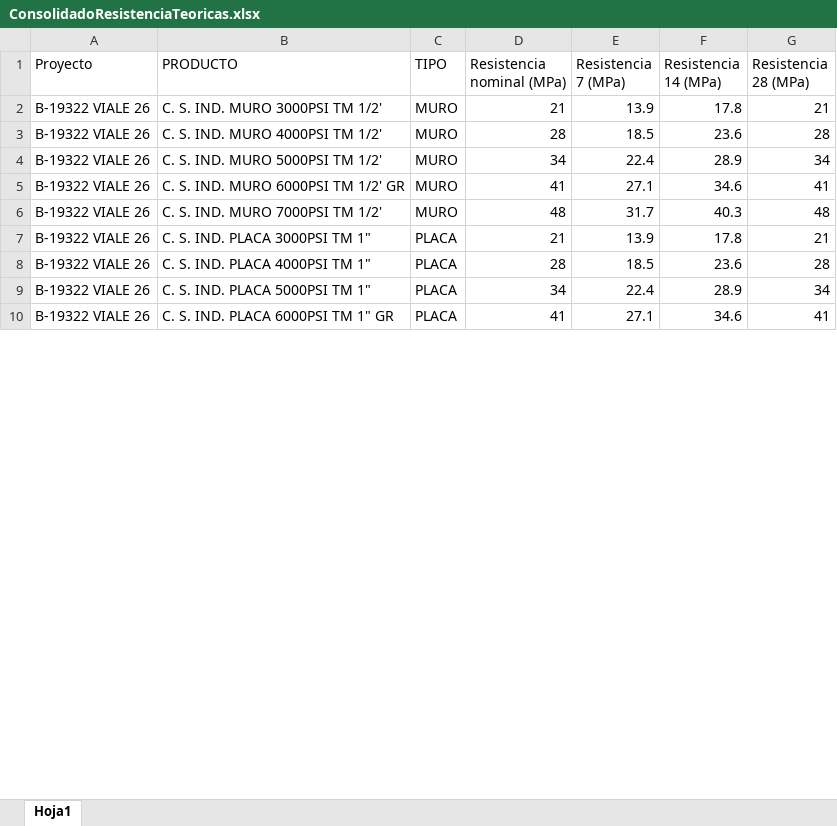
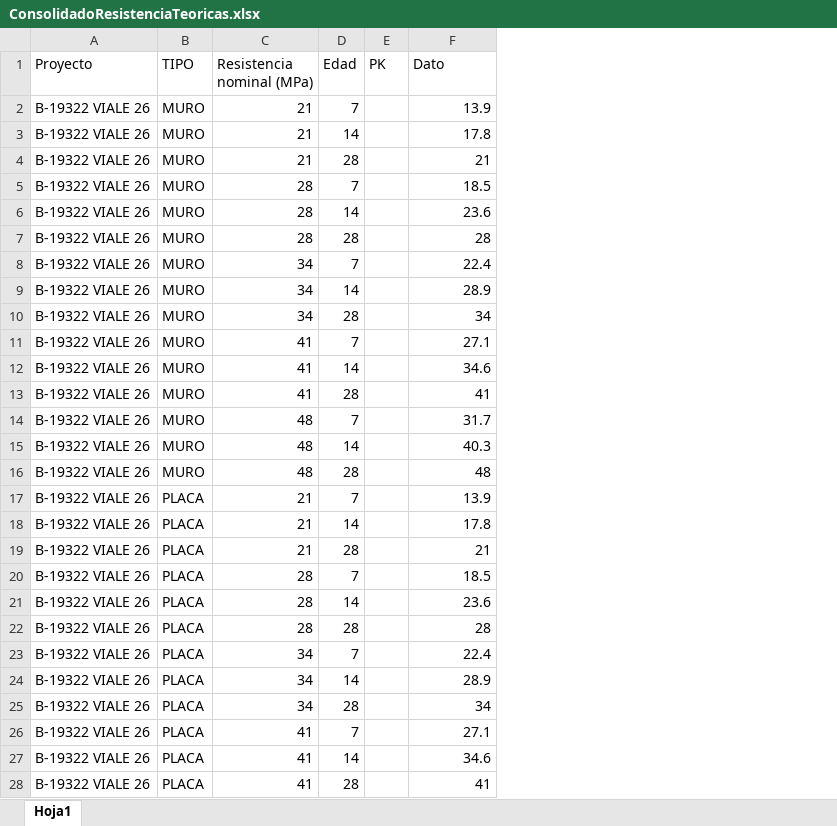
Before and after one commit to cpulgarinIngeurbe/1AutomatizacionResistenciaDeConcretos, an Excel workbook: ConsolidadoResistenciaTeoricas.xlsx, sheet Hoja1, drawn as a sheet; only a part is shown; values as stored, in another font and other column widths than the file's, no cell formats; removed rows and columns are numbered as before the commit, all else as after; the diff covers the shown part only; the diff names each change by its address in the sheet, - before the commit and + after, or states it on an @@ line.

Commit message:
Add files via upload

```diff
--- a/ConsolidadoResistenciaTeoricas.xlsx (sheet Hoja1)
+++ b/ConsolidadoResistenciaTeoricas.xlsx (sheet Hoja1)
-column B (PRODUCTO), rows 2-10: C. S. IND. MURO 3000PSI TM 1/2' | C. S. IND. MURO 4000PSI TM 1/2' | C. S. IND. MURO 5000PSI TM 1/2' | C. S. IND. MURO 6000PSI TM 1/2' GR | C. S. IND. MURO 7000PSI TM 1/2' | C. S. IND. PLACA 3000PSI TM 1" | C. S. IND. PLACA 4000PSI TM 1" | C. S. IND. PLACA 5000PSI TM 1" | C. S. IND. PLACA 6000PSI TM 1" GR
-column E (Resistencia 7 (MPa)), rows 2-10: 13.9 | 18.5 | 22.4 | 27.1 | 31.7 | 13.9 | 18.5 | 22.4 | 27.1
+column D (Edad), row 3: 14; row 6: 14; row 9: 14; row 12: 14; row 15: 14; row 18: 14; row 21: 14; row 24: 14; row 27: 14
+column E (PK), empty
-column G (Resistencia 28 (MPa)), rows 2-10: 21 | 28 | 34 | 41 | 48 | 21 | 28 | 34 | 41
-F1: Resistencia 14 (MPa)
+F1: Dato
+row 2: B-19322 VIALE 26 | MURO | 21 | 7 |  | 13.9
+row 4: B-19322 VIALE 26 | MURO | 21 | 28 |  | 21
+row 5: B-19322 VIALE 26 | MURO | 28 | 7 |  | 18.5
+row 7: B-19322 VIALE 26 | MURO | 28 | 28 |  | 28
+row 8: B-19322 VIALE 26 | MURO | 34 | 7 |  | 22.4
+row 10: B-19322 VIALE 26 | MURO | 34 | 28 |  | 34
+row 11: B-19322 VIALE 26 | MURO | 41 | 7 |  | 27.1
+row 13: B-19322 VIALE 26 | MURO | 41 | 28 |  | 41
+row 14: B-19322 VIALE 26 | MURO | 48 | 7 |  | 31.7
+row 16: B-19322 VIALE 26 | MURO | 48 | 28 |  | 48
+row 17: B-19322 VIALE 26 | PLACA | 21 | 7 |  | 13.9
+row 19: B-19322 VIALE 26 | PLACA | 21 | 28 |  | 21
+row 20: B-19322 VIALE 26 | PLACA | 28 | 7 |  | 18.5
+row 22: B-19322 VIALE 26 | PLACA | 28 | 28 |  | 28
+row 23: B-19322 VIALE 26 | PLACA | 34 | 7 |  | 22.4
+row 25: B-19322 VIALE 26 | PLACA | 34 | 28 |  | 34
+row 26: B-19322 VIALE 26 | PLACA | 41 | 7 |  | 27.1
+row 28: B-19322 VIALE 26 | PLACA | 41 | 28 |  | 41
```
Also changed, not shown: 14 added rows elsewhere in this sheet, cell formats.
